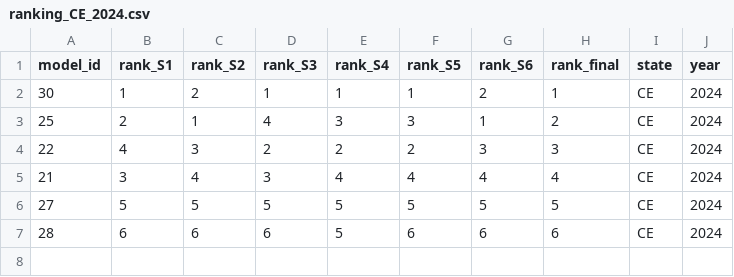
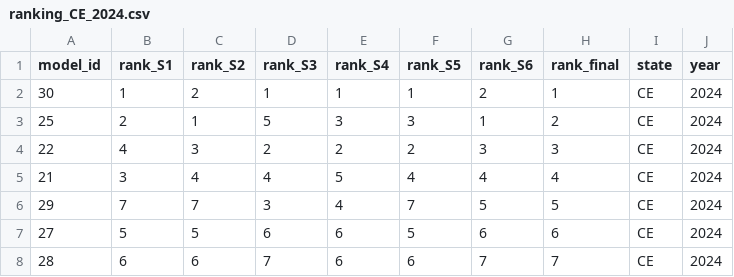
Before and after one commit to Mosqlimate-project/sprint-template, a CSV file: scores/tables/ranking_CE_2024.csv, drawn as a sheet.

```diff
--- a/scores/tables/ranking_CE_2024.csv
+++ b/scores/tables/ranking_CE_2024.csv
@@ -2,6 +2,7 @@ model_id,rank_S1,rank_S2,rank_S3,rank_S4,rank_S5,rank_S6,rank_final,state,year
 30,1,2,1,1,1,2,1,CE,2024
-25,2,1,4,3,3,1,2,CE,2024
+25,2,1,5,3,3,1,2,CE,2024
 22,4,3,2,2,2,3,3,CE,2024
-21,3,4,3,4,4,4,4,CE,2024
-27,5,5,5,5,5,5,5,CE,2024
-28,6,6,6,5,6,6,6,CE,2024
+21,3,4,4,5,4,4,4,CE,2024
+29,7,7,3,4,7,5,5,CE,2024
+27,5,5,6,6,5,6,6,CE,2024
+28,6,6,7,6,6,7,7,CE,2024
```
Also changed, not shown: scores/tables/ranking_AM_2023.csv, scores/tables/ranking_AM_2024.csv, 36 other files.
